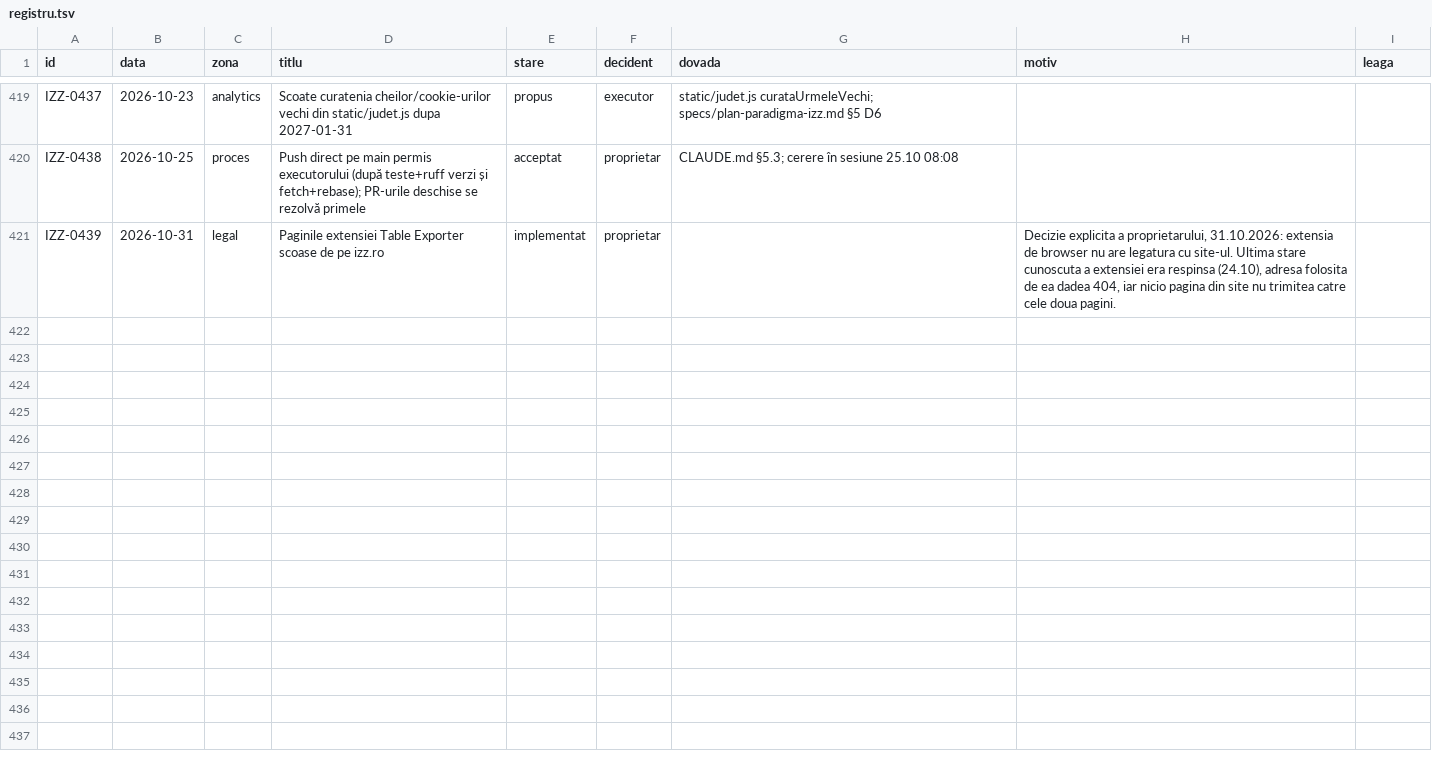
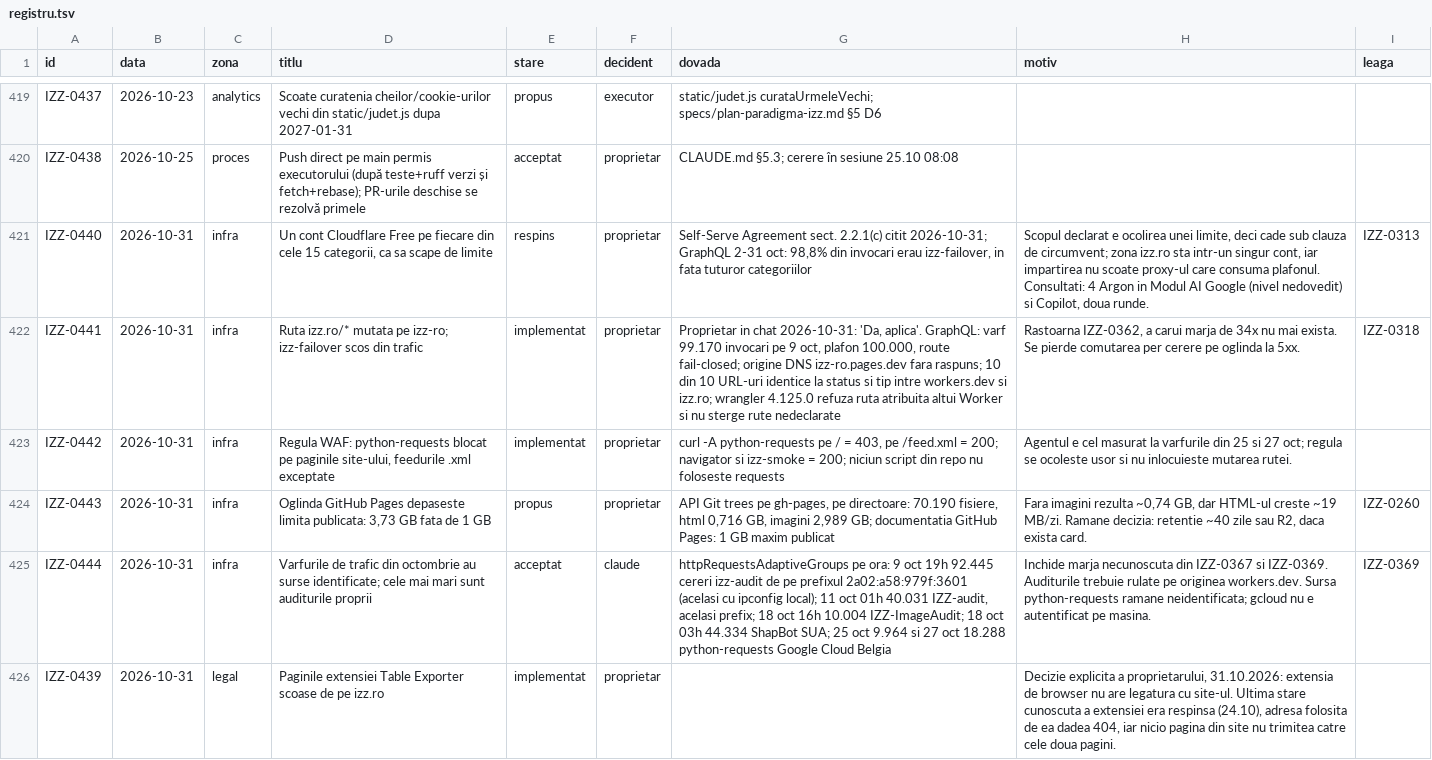
Before and after one commit to Ramanul/izz-ro, a TSV file: specs/registru.tsv, drawn as a sheet; only a part is shown, gaps mark what is left out; the diff names each change by its address in the sheet, - before the commit and + after, or states it on an @@ line.

```diff
--- a/specs/registru.tsv
+++ b/specs/registru.tsv
+row 421: IZZ-0440 | 2026-10-31 | infra | Un cont Cloudflare Free pe fiecare din cele 15 categorii, ca sa scape de limite | respins | proprietar | Self-Serve Agreement sect. 2.2.1(c) citit 2026-10-31; GraphQL 2-31 oct: 98,8% din invocari erau izz-failover, in fata tuturor categoriilor | Scopul declarat e ocolirea unei limite, deci cade sub clauza de circumvent; zona izz.ro sta intr-un singur cont, iar impartirea nu scoate proxy-ul care consuma plafonul. Consultati: 4 Argon in Modul AI Google (nivel nedovedit) si Copilot, doua runde. | IZZ-0313
+row 422: IZZ-0441 | 2026-10-31 | infra | Ruta izz.ro/* mutata pe izz-ro; izz-failover scos din trafic | implementat | proprietar | Proprietar in chat 2026-10-31: 'Da, aplica'. GraphQL: varf 99.170 invocari pe 9 oct, plafon 100.000, route fail-closed; origine DNS izz-ro.pages.dev fara raspuns; 10 din 10 URL-uri identice la status si tip intre workers.dev si izz.ro; wrangler 4.125.0 refuza ruta atribuita altui Worker si nu sterge rute nedeclarate | Rastoarna IZZ-0362, a carui marja de 34x nu mai exista. Se pierde comutarea per cerere pe oglinda la 5xx. | IZZ-0318
+row 423: IZZ-0442 | 2026-10-31 | infra | Regula WAF: python-requests blocat pe paginile site-ului, feedurile .xml exceptate | implementat | proprietar | curl -A python-requests pe / = 403, pe /feed.xml = 200; navigator si izz-smoke = 200; niciun script din repo nu foloseste requests | Agentul e cel masurat la varfurile din 25 si 27 oct; regula se ocoleste usor si nu inlocuieste mutarea rutei.
+row 424: IZZ-0443 | 2026-10-31 | infra | Oglinda GitHub Pages depaseste limita publicata: 3,73 GB fata de 1 GB | propus | proprietar | API Git trees pe gh-pages, pe directoare: 70.190 fisiere, html 0,716 GB, imagini 2,989 GB; documentatia GitHub Pages: 1 GB maxim publicat | Fara imagini rezulta ~0,74 GB, dar HTML-ul creste ~19 MB/zi. Ramane decizia: retentie ~40 zile sau R2, daca exista card. | IZZ-0260
+row 425: IZZ-0444 | 2026-10-31 | infra | Varfurile de trafic din octombrie au surse identificate; cele mai mari sunt auditurile proprii | acceptat | claude | httpRequestsAdaptiveGroups pe ora: 9 oct 19h 92.445 cereri izz-audit de pe prefixul 2a02:a58:979f:3601 (acelasi cu ipconfig local); 11 oct 01h 40.031 IZZ-audit, acelasi prefix; 18 oct 16h 10.004 IZZ-ImageAudit; 18 oct 03h 44.334 ShapBot SUA; 25 oct 9.964 si 27 oct 18.288 python-requests Google Cloud Belgia | Inchide marja necunoscuta din IZZ-0367 si IZZ-0369. Auditurile trebuie rulate pe originea workers.dev. Sursa python-requests ramane neidentificata; gcloud nu e autentificat pe masina. | IZZ-0369
```
Also changed, not shown: 6 other files.
